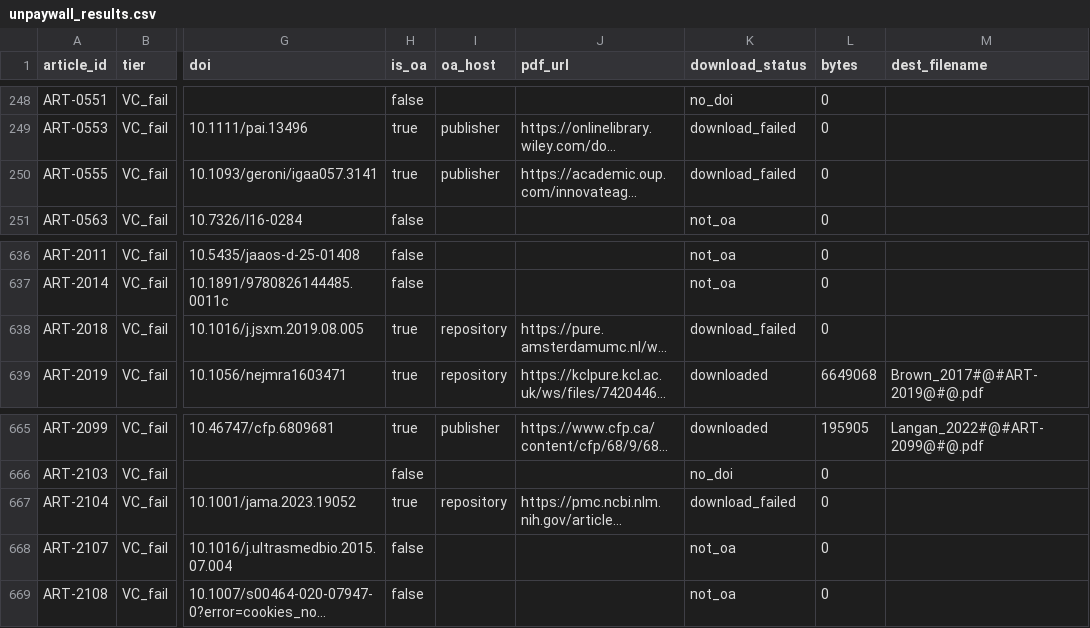
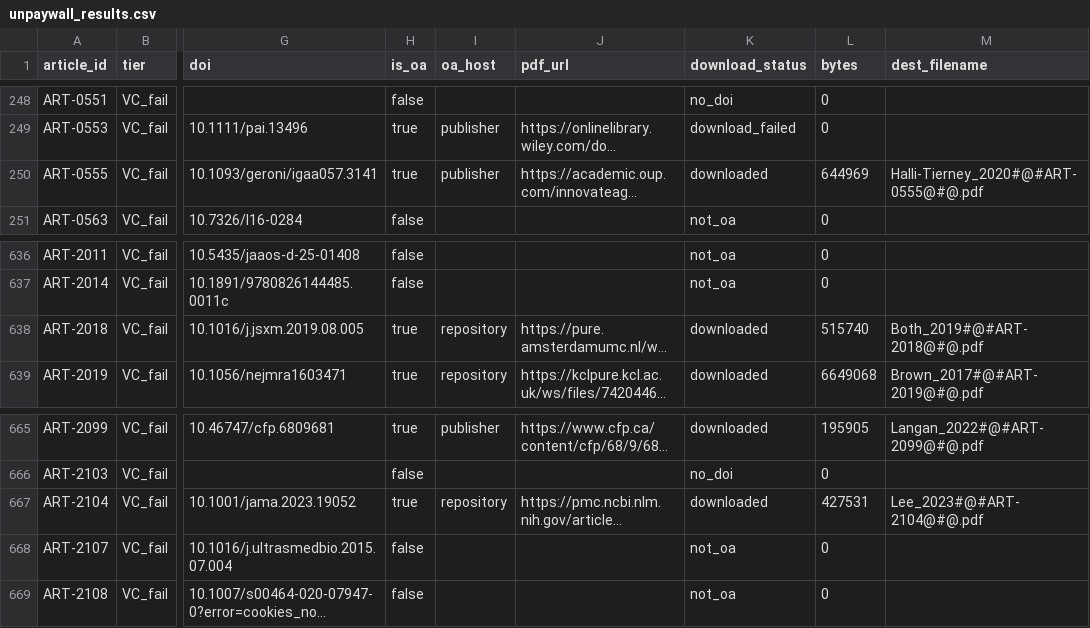
Before and after one commit to mpsch01/board_prep_intel, a CSV file: 01_module.1_warehouse/scripts/maintain/unpaywall_results.csv, drawn as a sheet; only a part is shown, gaps mark what is left out; long unchanged cells end in …; the diff names each change by its address in the sheet, - before the commit and + after, or states it on an @@ line.

Commit message:
BATON 067: AFP gap 83→11 (72 closed), 3-tier downloader + worktree merge
BATON 067: AFP gap 83→11 (72 closed), 3-tier downloader + worktree merge

- Built aafp_targeted_downloader.py with 3-tier resolution cascade: legacy
  biweekly URL with volume parity (odd vol→Jan-Jun, even vol→Jul-Dec),
  monthly issue TOC scrape, and CrossRef DOI fallback. Validation via
  citation_volume + citation_issue + citation_firstpage exact-match meta tags
  (bulletproof; falls back to fuzzy title-match if AAFP omits the tags).
- Patched aafp_fill_gaps.py: Playwright expect_download never fired because
  AAFP serves PDFs inline. Switched to context.request.get(pdf_url) which
  fetches bytes directly via the authenticated session cookies. 128/128
  recovered.
- Merged BATON 066 worktree (modest-merkle-df0121) to main: 127 PDFs
  (111 VC_fail + 16 VC_pass) and 8 maintain scripts (jama_*, nejm_*,
  unpaywall_retry).
- Added Playwright storage_state auth persistence (_aafp_auth.json,
  gitignored) — skips login on subsequent runs across all AAFP scripts.
- Quarantined 127 corrupt/duplicate PDFs (48 redundant + 79 broken-search
  artifacts), consolidated to delete_me_pdfs_b65/, then permanently deleted.
  Zero corruption verified across 289 newly-downloaded codon files (all
  unique SHA256 hashes).

```diff
--- a/01_module.1_warehouse/scripts/maintain/unpaywall_results.csv
+++ b/01_module.1_warehouse/scripts/maintain/unpaywall_results.csv
-K250 (download_status): download_failed
+K250 (download_status): downloaded
-L250 (bytes): 0
+L250 (bytes): 644969
-M250 (dest_filename): (empty)
+M250 (dest_filename): Halli-Tierney_2020#@#ART-0555@#@.pdf
-K638 (download_status): download_failed
+K638 (download_status): downloaded
-L638 (bytes): 0
+L638 (bytes): 515740
-M638 (dest_filename): (empty)
+M638 (dest_filename): Both_2019#@#ART-2018@#@.pdf
-K667 (download_status): download_failed
+K667 (download_status): downloaded
-L667 (bytes): 0
+L667 (bytes): 427531
-M667 (dest_filename): (empty)
+M667 (dest_filename): Lee_2023#@#ART-2104@#@.pdf
```
Also changed, not shown: 26 other files.
